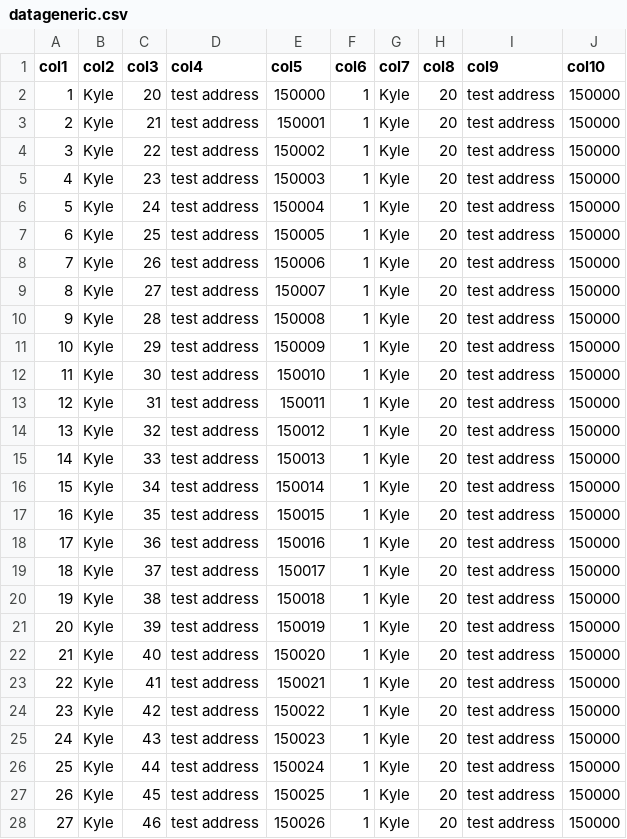
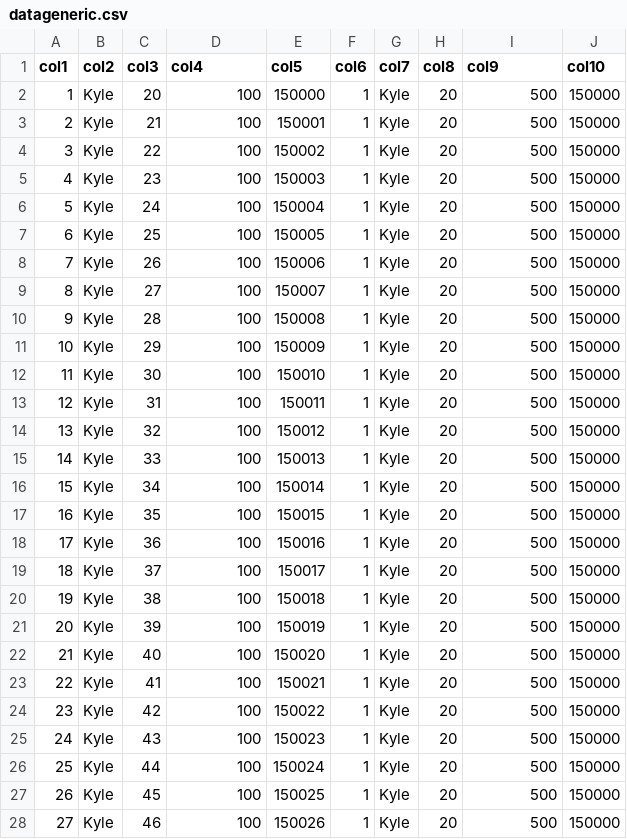
Before and after one commit to TreeGardenDev/dbwebconnect, a CSV file: datageneric.csv, drawn as a sheet; only a part is shown; the diff covers the shown part only.

Commit message:
Typing for insert

```diff
--- a/datageneric.csv
+++ b/datageneric.csv
@@ -1,28 +1,28 @@
 col1,col2,col3,col4,col5,col6,col7,col8,col9,col10
-1,Kyle,20,test address,150000,1,Kyle,20,test address,150000
-2,Kyle,21,test address,150001,1,Kyle,20,test address,150000
-3,Kyle,22,test address,150002,1,Kyle,20,test address,150000
-4,Kyle,23,test address,150003,1,Kyle,20,test address,150000
-5,Kyle,24,test address,150004,1,Kyle,20,test address,150000
-6,Kyle,25,test address,150005,1,Kyle,20,test address,150000
-7,Kyle,26,test address,150006,1,Kyle,20,test address,150000
-8,Kyle,27,test address,150007,1,Kyle,20,test address,150000
-9,Kyle,28,test address,150008,1,Kyle,20,test address,150000
-10,Kyle,29,test address,150009,1,Kyle,20,test address,150000
-11,Kyle,30,test address,150010,1,Kyle,20,test address,150000
-12,Kyle,31,test address,150011,1,Kyle,20,test address,150000
-13,Kyle,32,test address,150012,1,Kyle,20,test address,150000
-14,Kyle,33,test address,150013,1,Kyle,20,test address,150000
-15,Kyle,34,test address,150014,1,Kyle,20,test address,150000
-16,Kyle,35,test address,150015,1,Kyle,20,test address,150000
-17,Kyle,36,test address,150016,1,Kyle,20,test address,150000
-18,Kyle,37,test address,150017,1,Kyle,20,test address,150000
-19,Kyle,38,test address,150018,1,Kyle,20,test address,150000
-20,Kyle,39,test address,150019,1,Kyle,20,test address,150000
-21,Kyle,40,test address,150020,1,Kyle,20,test address,150000
-22,Kyle,41,test address,150021,1,Kyle,20,test address,150000
-23,Kyle,42,test address,150022,1,Kyle,20,test address,150000
-24,Kyle,43,test address,150023,1,Kyle,20,test address,150000
-25,Kyle,44,test address,150024,1,Kyle,20,test address,150000
-26,Kyle,45,test address,150025,1,Kyle,20,test address,150000
-27,Kyle,46,test address,150026,1,Kyle,20,test address,150000
+1,Kyle,20,100,150000,1,Kyle,20,500,150000
+2,Kyle,21,100,150001,1,Kyle,20,500,150000
+3,Kyle,22,100,150002,1,Kyle,20,500,150000
+4,Kyle,23,100,150003,1,Kyle,20,500,150000
+5,Kyle,24,100,150004,1,Kyle,20,500,150000
+6,Kyle,25,100,150005,1,Kyle,20,500,150000
+7,Kyle,26,100,150006,1,Kyle,20,500,150000
+8,Kyle,27,100,150007,1,Kyle,20,500,150000
+9,Kyle,28,100,150008,1,Kyle,20,500,150000
+10,Kyle,29,100,150009,1,Kyle,20,500,150000
+11,Kyle,30,100,150010,1,Kyle,20,500,150000
+12,Kyle,31,100,150011,1,Kyle,20,500,150000
+13,Kyle,32,100,150012,1,Kyle,20,500,150000
+14,Kyle,33,100,150013,1,Kyle,20,500,150000
+15,Kyle,34,100,150014,1,Kyle,20,500,150000
+16,Kyle,35,100,150015,1,Kyle,20,500,150000
+17,Kyle,36,100,150016,1,Kyle,20,500,150000
+18,Kyle,37,100,150017,1,Kyle,20,500,150000
+19,Kyle,38,100,150018,1,Kyle,20,500,150000
+20,Kyle,39,100,150019,1,Kyle,20,500,150000
+21,Kyle,40,100,150020,1,Kyle,20,500,150000
+22,Kyle,41,100,150021,1,Kyle,20,500,150000
+23,Kyle,42,100,150022,1,Kyle,20,500,150000
+24,Kyle,43,100,150023,1,Kyle,20,500,150000
+25,Kyle,44,100,150024,1,Kyle,20,500,150000
+26,Kyle,45,100,150025,1,Kyle,20,500,150000
+27,Kyle,46,100,150026,1,Kyle,20,500,150000
```
Also changed, not shown: 46 edited cells elsewhere in this file.
